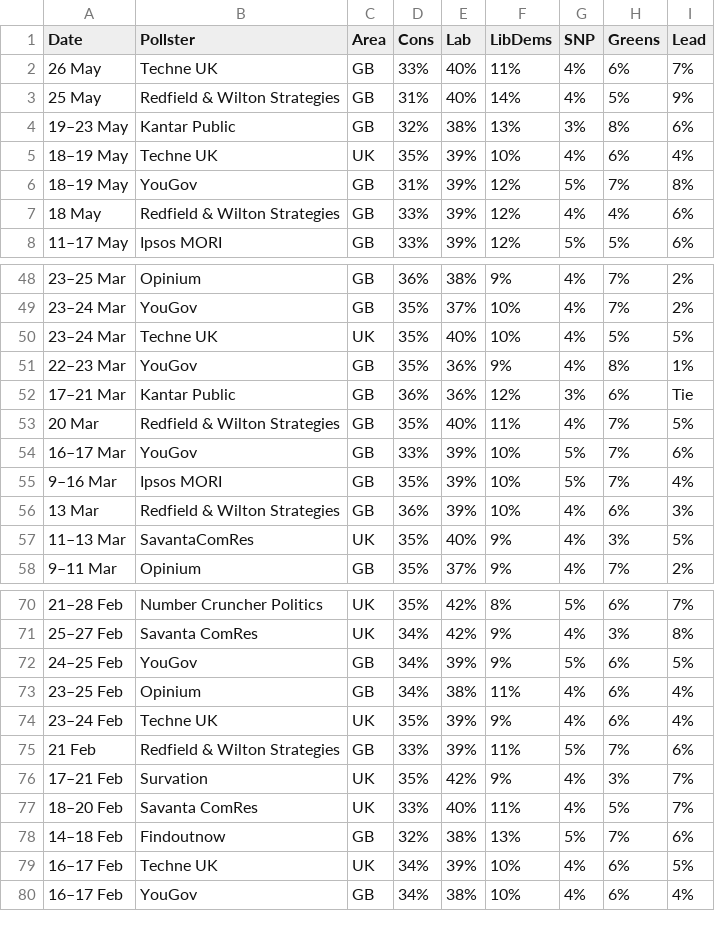
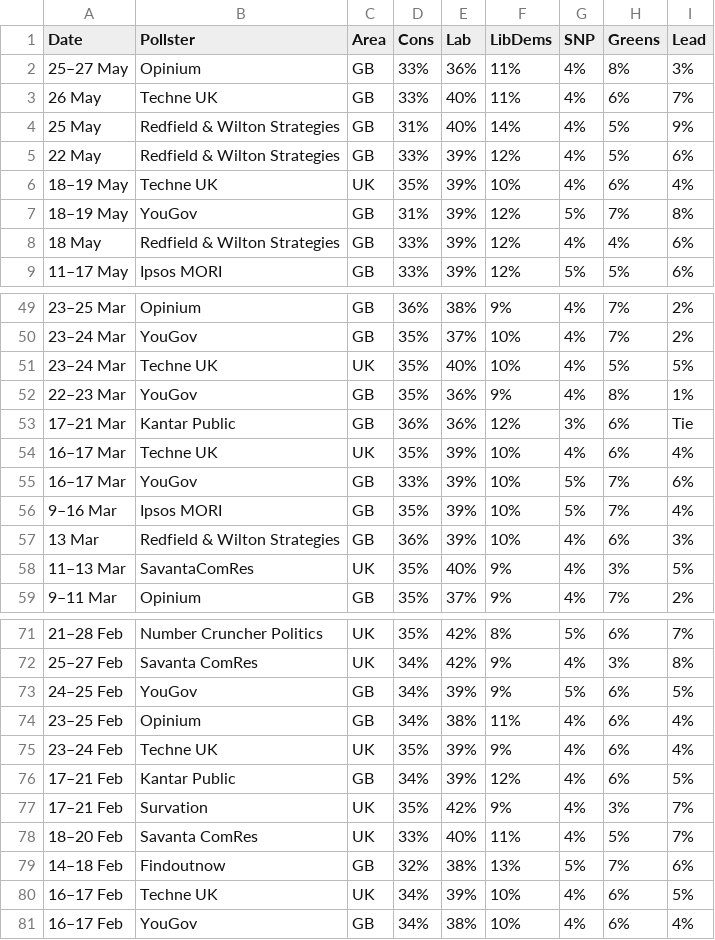
Before and after one commit to jamesstats/United-Kingdom-Opinion-Polls, a CSV file: all_polls.csv, drawn as a sheet; only a part is shown, gaps mark what is left out; removed rows and columns are numbered as before the commit, all else as after; the diff names each change by its address in the sheet, - before the commit and + after, or states it on an @@ line.

```diff
--- a/all_polls.csv
+++ b/all_polls.csv
+row 2: 25–27 May | Opinium | GB | 33% | 36% | 11% | 4% | 8% | 3%
-row 4: 19–23 May | Kantar Public | GB | 32% | 38% | 13% | 3% | 8% | 6%
+row 5: 22 May | Redfield & Wilton Strategies | GB | 33% | 39% | 12% | 4% | 5% | 6%
-row 53: 20 Mar | Redfield & Wilton Strategies | GB | 35% | 40% | 11% | 4% | 7% | 5%
+row 54: 16–17 Mar | Techne UK | UK | 35% | 39% | 10% | 4% | 6% | 4%
-row 75: 21 Feb | Redfield & Wilton Strategies | GB | 33% | 39% | 11% | 5% | 7% | 6%
+row 76: 17–21 Feb | Kantar Public | GB | 34% | 39% | 12% | 4% | 6% | 5%
```
